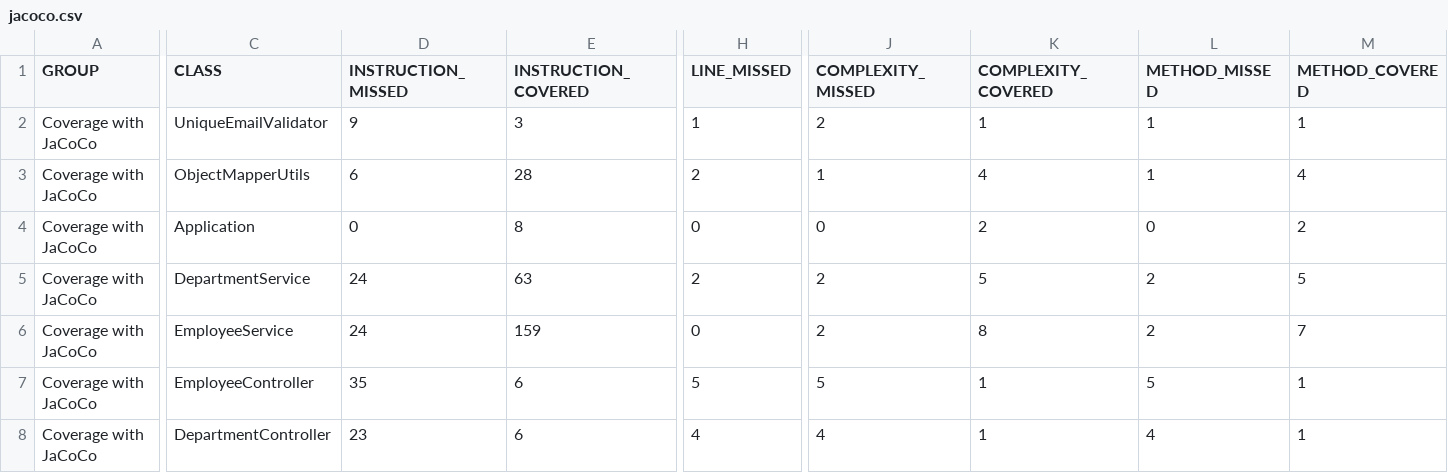
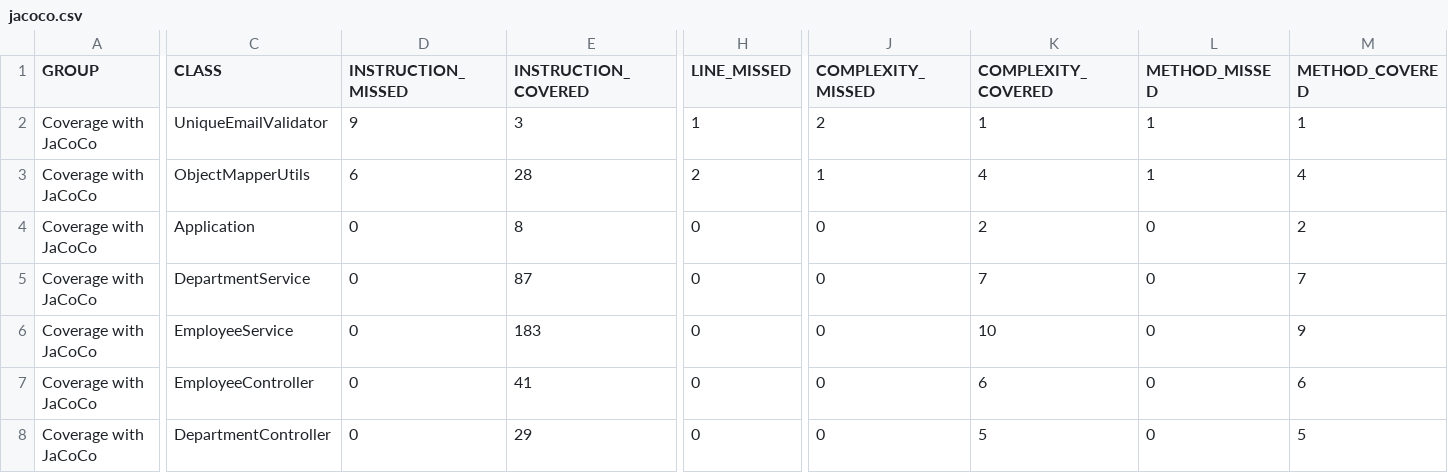
Before and after one commit to asaad1882/innovation-ae, a CSV file: backend/target/site/jacoco/jacoco.csv, drawn as a sheet; only a part is shown, gaps mark what is left out; the diff covers the shown part only; the diff names each change by its address in the sheet, - before the commit and + after, or states it on an @@ line.

Commit message:
Add more tests and jar to target

```diff
--- a/backend/target/site/jacoco/jacoco.csv
+++ b/backend/target/site/jacoco/jacoco.csv
-D5:D6 (INSTRUCTION_MISSED): 24
+D5:D6 (INSTRUCTION_MISSED): 0
-E5 (INSTRUCTION_COVERED): 63
+E5 (INSTRUCTION_COVERED): 87
-H5 (LINE_MISSED): 2
+H5 (LINE_MISSED): 0
-J5:J6 (COMPLEXITY_MISSED): 2
+J5:J6 (COMPLEXITY_MISSED): 0
-K5 (COMPLEXITY_COVERED): 5
+K5 (COMPLEXITY_COVERED): 7
-L5:L6 (METHOD_MISSED): 2
+L5:L6 (METHOD_MISSED): 0
-M5 (METHOD_COVERED): 5
+M5 (METHOD_COVERED): 7
-E6 (INSTRUCTION_COVERED): 159
+E6 (INSTRUCTION_COVERED): 183
-K6 (COMPLEXITY_COVERED): 8
+K6 (COMPLEXITY_COVERED): 10
-M6 (METHOD_COVERED): 7
+M6 (METHOD_COVERED): 9
-D7 (INSTRUCTION_MISSED): 35
+D7 (INSTRUCTION_MISSED): 0
-E7 (INSTRUCTION_COVERED): 6
+E7 (INSTRUCTION_COVERED): 41
-H7 (LINE_MISSED): 5
+H7 (LINE_MISSED): 0
-J7 (COMPLEXITY_MISSED): 5
+J7 (COMPLEXITY_MISSED): 0
-K7 (COMPLEXITY_COVERED): 1
+K7 (COMPLEXITY_COVERED): 6
-L7 (METHOD_MISSED): 5
+L7 (METHOD_MISSED): 0
-M7 (METHOD_COVERED): 1
+M7 (METHOD_COVERED): 6
-D8 (INSTRUCTION_MISSED): 23
+D8 (INSTRUCTION_MISSED): 0
-E8 (INSTRUCTION_COVERED): 6
+E8 (INSTRUCTION_COVERED): 29
-H8 (LINE_MISSED): 4
+H8 (LINE_MISSED): 0
-J8 (COMPLEXITY_MISSED): 4
+J8 (COMPLEXITY_MISSED): 0
-K8 (COMPLEXITY_COVERED): 1
+K8 (COMPLEXITY_COVERED): 5
-L8 (METHOD_MISSED): 4
+L8 (METHOD_MISSED): 0
-M8 (METHOD_COVERED): 1
+M8 (METHOD_COVERED): 5
```
Also changed, not shown: 3 edited cells elsewhere in this file, 28 other files.
